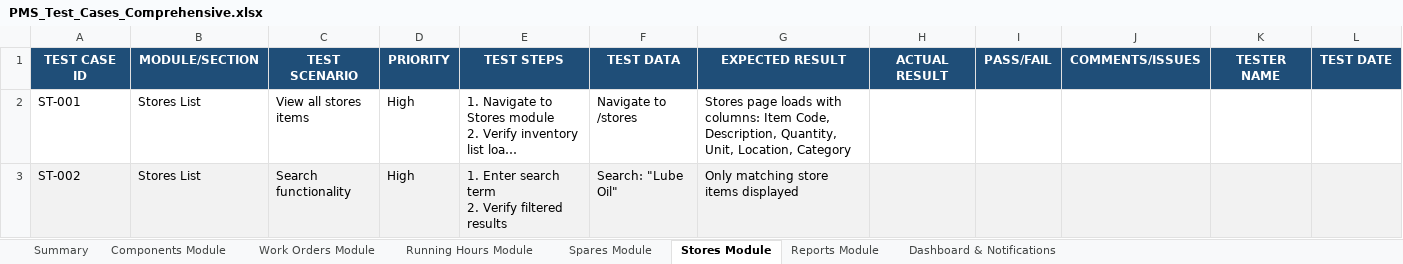
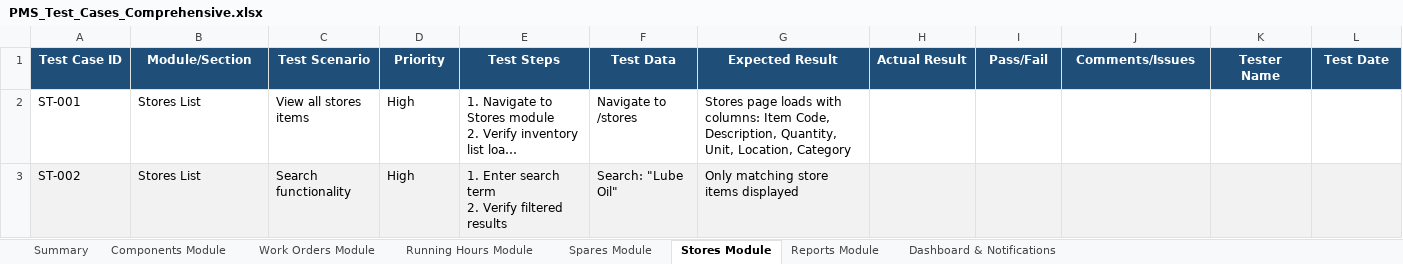
Before and after one commit to safe-lanes/TechnicalMoudle, an Excel workbook: PMS_Test_Cases_Comprehensive.xlsx, sheet Stores Module, drawn as a sheet; only a part is shown; long unchanged cells end in …; values as stored, in another font and other column widths than the file's, no borders; conditional formats not drawn; removed rows and columns are numbered as before the commit, all else as after; the diff names each change by its address in the sheet, - before the commit and + after, or states it on an @@ line.

```diff
--- a/PMS_Test_Cases_Comprehensive.xlsx (sheet Stores Module)
+++ b/PMS_Test_Cases_Comprehensive.xlsx (sheet Stores Module)
-row 1: TEST CASE ID | MODULE/SECTION | TEST SCENARIO | PRIORITY | TEST STEPS | TEST DATA | EXPECTED RESULT | ACTUAL RESULT | PASS/FAIL | COMMENTS/ISSUES | TESTER NAME | TEST DATE
+row 1: Test Case ID | Module/Section | Test Scenario | Priority | Test Steps | Test Data | Expected Result | Actual Result | Pass/Fail | Comments/Issues | Tester Name | Test Date
```
Also changed, not shown: sheet Running Hours Module, sheet Reports Module, sheet Spares Module, sheet Components Module, sheet Dashboard & Notifications, sheet Work Orders Module, 1 other file.
